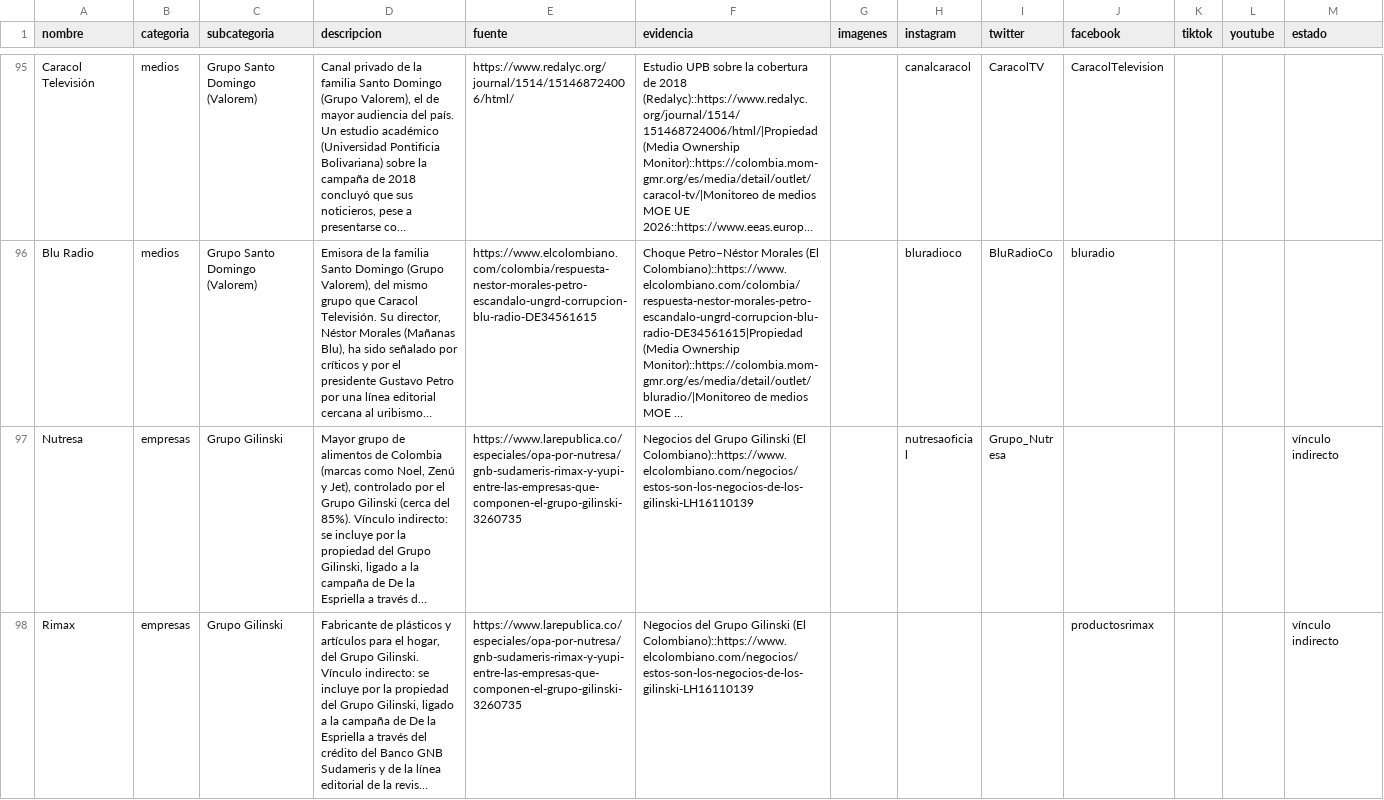
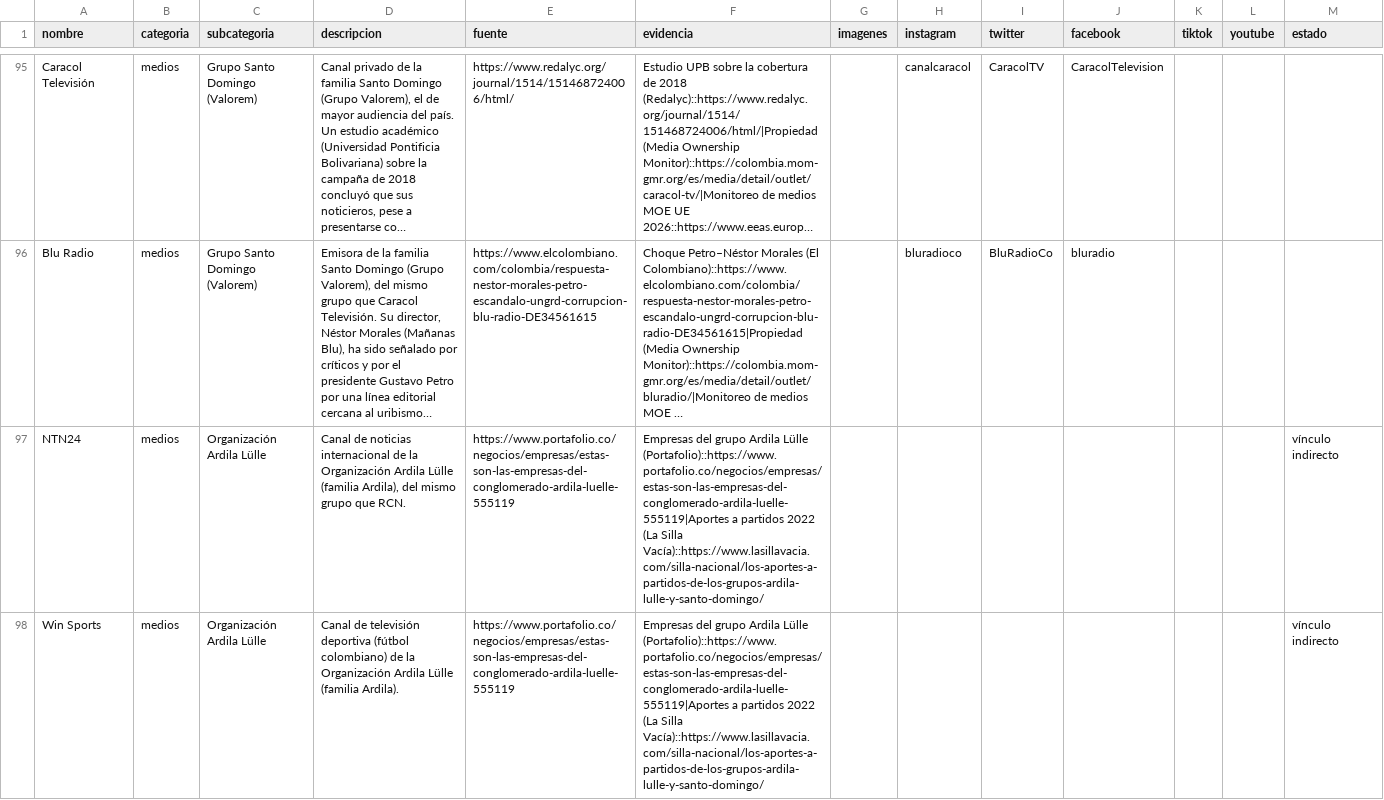
Before and after one commit to directorio-apoyos/directorio-apoyos.github.io, a CSV file: datos.csv, drawn as a sheet; only a part is shown, gaps mark what is left out; the shorter side is filled out with more unchanged rows; long unchanged cells end in …; the diff covers the shown part only; the diff names each change by its address in the sheet, - before the commit and + after, or states it on an @@ line.

Commit message:
Lote 2 — Organización Ardila Lülle: fichas 'vínculo indirecto' de Postobón, Incauca, Los Coches, Cerveza Andina y Atlético Nacional (empresas) + NTN24, Win Sports, La República (medios); nota de grupo ampliada a empresas. Sin logos por ahora (no están en fuentes libres). Fuentes: Portafolio, La Silla Vacía

```diff
--- a/datos.csv
+++ b/datos.csv
+row 97: NTN24 | medios | Organización Ardila Lülle | Canal de noticias internacional de la Organización Ardila Lülle (familia Ardila), del mismo grupo que RCN. | https://www.portafolio.co/negocios/empresas/estas-son-las-empresas-del-conglomerado-ardila-luelle-555119 | Empresas del grupo Ardila Lülle (Portafolio)::https://www.portafolio.co/negocios/empresas/estas-son-las-empresas-del-conglomerado-ardila-luelle-555119|Aportes a partidos 2022 (La Silla Vacía)::https://www.lasillavacia.com/silla-nacional/los-aportes-a-partidos-de-los-grupos-ardila-lulle-y-santo-domingo/ |  |  |  |  |  |  | vínculo indirecto
+row 98: Win Sports | medios | Organización Ardila Lülle | Canal de televisión deportiva (fútbol colombiano) de la Organización Ardila Lülle (familia Ardila). | https://www.portafolio.co/negocios/empresas/estas-son-las-empresas-del-conglomerado-ardila-luelle-555119 | Empresas del grupo Ardila Lülle (Portafolio)::https://www.portafolio.co/negocios/empresas/estas-son-las-empresas-del-conglomerado-ardila-luelle-555119|Aportes a partidos 2022 (La Silla Vacía)::https://www.lasillavacia.com/silla-nacional/los-aportes-a-partidos-de-los-grupos-ardila-lulle-y-santo-domingo/ |  |  |  |  |  |  | vínculo indirecto
```
Also changed, not shown: 6 added rows elsewhere in this file, 1 other file.
